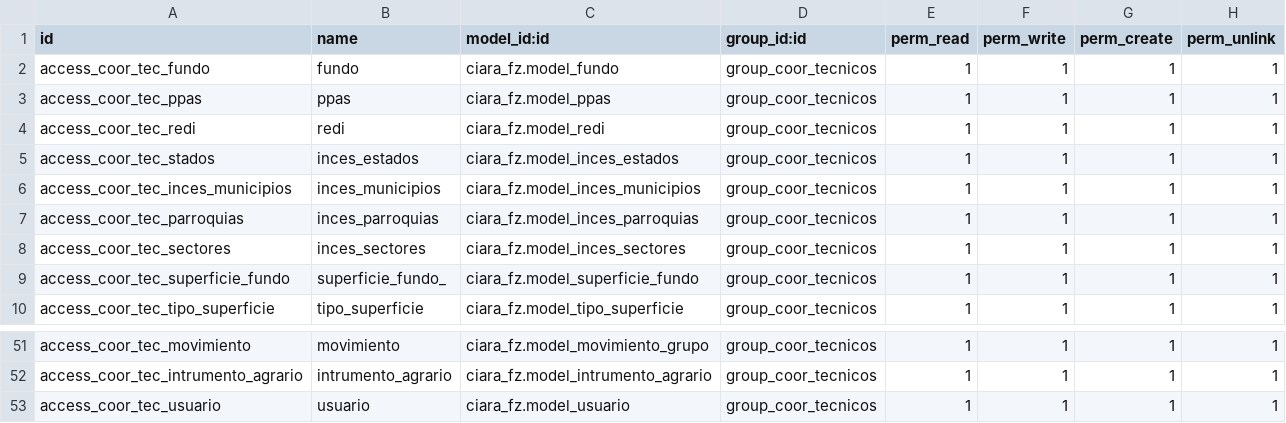
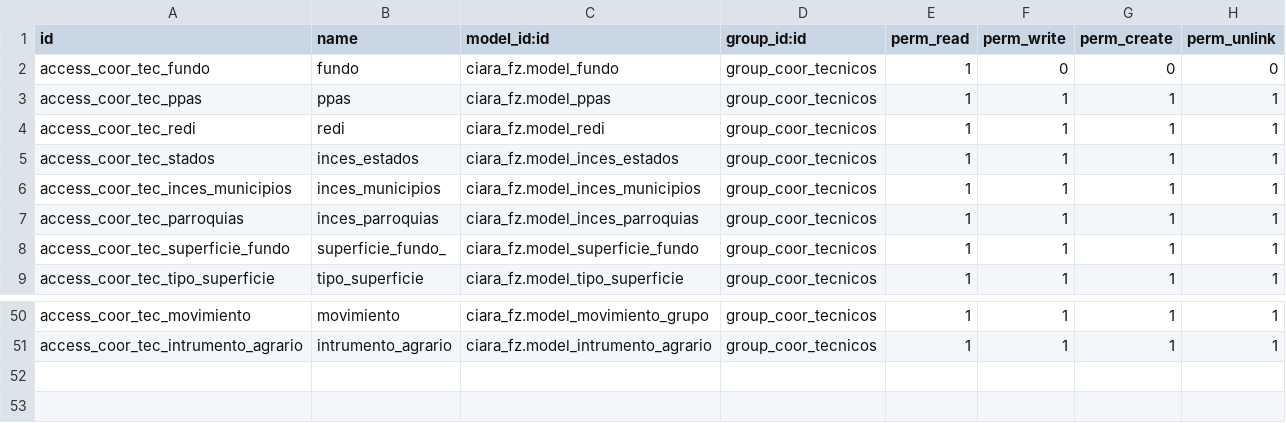
Before and after one commit to josecabelloo/ciara_fz, a CSV file: security/per_coor_tec/ir.model.access.csv, drawn as a sheet; only a part is shown, gaps mark what is left out.

```diff
--- a/security/per_coor_tec/ir.model.access.csv
+++ b/security/per_coor_tec/ir.model.access.csv
@@ -1,3 +1,3 @@
 id,name,model_id:id,group_id:id,perm_read,perm_write,perm_create,perm_unlink
-access_coor_tec_fundo,fundo,ciara_fz.model_fundo,group_coor_tecnicos,1,1,1,1
+access_coor_tec_fundo,fundo,ciara_fz.model_fundo,group_coor_tecnicos,1,0,0,0
 access_coor_tec_ppas,ppas,ciara_fz.model_ppas,group_coor_tecnicos,1,1,1,1
@@ -7,3 +7,2 @@ access_coor_tec_inces_municipios,inces_municipios,ciara_fz.model_inces_municipio
 access_coor_tec_parroquias,inces_parroquias,ciara_fz.model_inces_parroquias,group_coor_tecnicos,1,1,1,1
-access_coor_tec_sectores,inces_sectores,ciara_fz.model_inces_sectores,group_coor_tecnicos,1,1,1,1
 access_coor_tec_superficie_fundo,superficie_fundo_,ciara_fz.model_superficie_fundo,group_coor_tecnicos,1,1,1,1
@@ -52,2 +51 @@ access_coor_tec_movimiento,movimiento,ciara_fz.model_movimiento_grupo,group_coor
 access_coor_tec_intrumento_agrario,intrumento_agrario,ciara_fz.model_intrumento_agrario,group_coor_tecnicos,1,1,1,1
-access_coor_tec_usuario,usuario,ciara_fz.model_usuario,group_coor_tecnicos,1,1,1,1
```
Also changed, not shown: security/per_admin_fundo/ir.model.access.csv, security/per_coor_ana/ir.model.access.csv, 21 other files.
